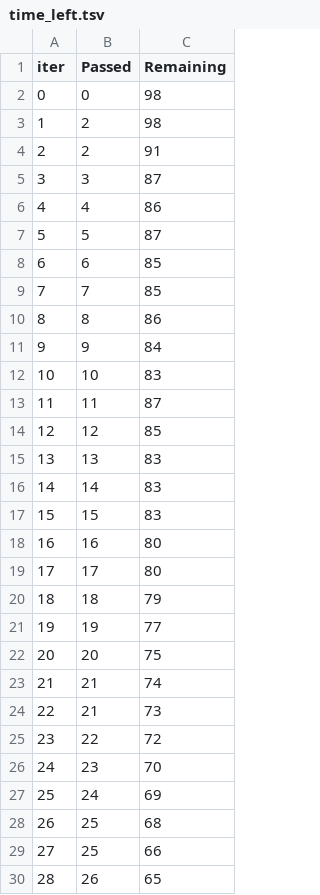
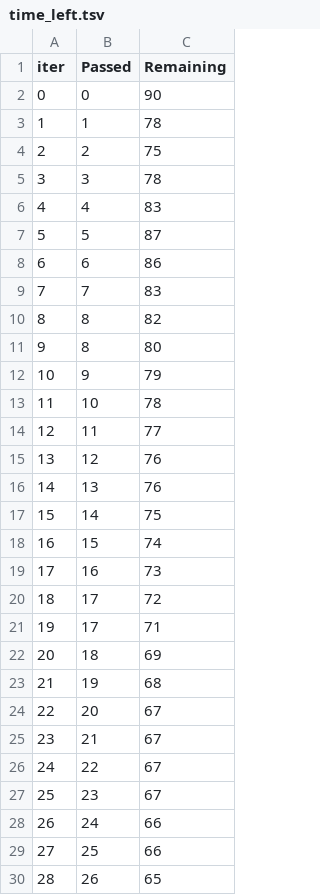
Before and after one commit to rubybriggs/mlproject, a TSV file: catboost_info/time_left.tsv, drawn as a sheet; only a part is shown; removed rows and columns are numbered as before the commit, all else as after; the diff covers the shown part only; the diff names each change by its address in the sheet, - before the commit and + after, or states it on an @@ line.

```diff
--- a/catboost_info/time_left.tsv
+++ b/catboost_info/time_left.tsv
-C2 (Remaining): 98
+C2 (Remaining): 90
-row 3: 1 | 2 | 98
+row 3: 1 | 1 | 78
-C4 (Remaining): 91
+C4 (Remaining): 75
-C5 (Remaining): 87
+C5 (Remaining): 78
-C6 (Remaining): 86
+C6 (Remaining): 83
-C8 (Remaining): 85
+C8 (Remaining): 86
-C9 (Remaining): 85
+C9 (Remaining): 83
-C10 (Remaining): 86
+C10 (Remaining): 82
+row 11: 9 | 8 | 80
@@ column A (iter) renumbered between rows 12 and 101 @@
-C12 (Remaining): 84
+C12 (Remaining): 79
-C13 (Remaining): 83
+C13 (Remaining): 78
-C14 (Remaining): 87
+C14 (Remaining): 77
-C15 (Remaining): 85
+C15 (Remaining): 76
-C16 (Remaining): 83
+C16 (Remaining): 76
-C17 (Remaining): 83
+C17 (Remaining): 75
-C18 (Remaining): 83
+C18 (Remaining): 74
-C19 (Remaining): 80
+C19 (Remaining): 73
-C20 (Remaining): 80
+C20 (Remaining): 72
+row 21: 19 | 17 | 71
-C22 (Remaining): 79
+C22 (Remaining): 69
-C23 (Remaining): 77
+C23 (Remaining): 68
-C24 (Remaining): 75
+C24 (Remaining): 67
-C25 (Remaining): 74
+C25 (Remaining): 67
-row 24: 22 | 21 | 73
-C26 (Remaining): 72
+C26 (Remaining): 67
-C27 (Remaining): 70
+C27 (Remaining): 67
-C28 (Remaining): 69
+C28 (Remaining): 66
-row 28: 26 | 25 | 68
```
Also changed, not shown: 9 added rows, 9 removed rows and 60 edited cells elsewhere in this file, 2 other files.
